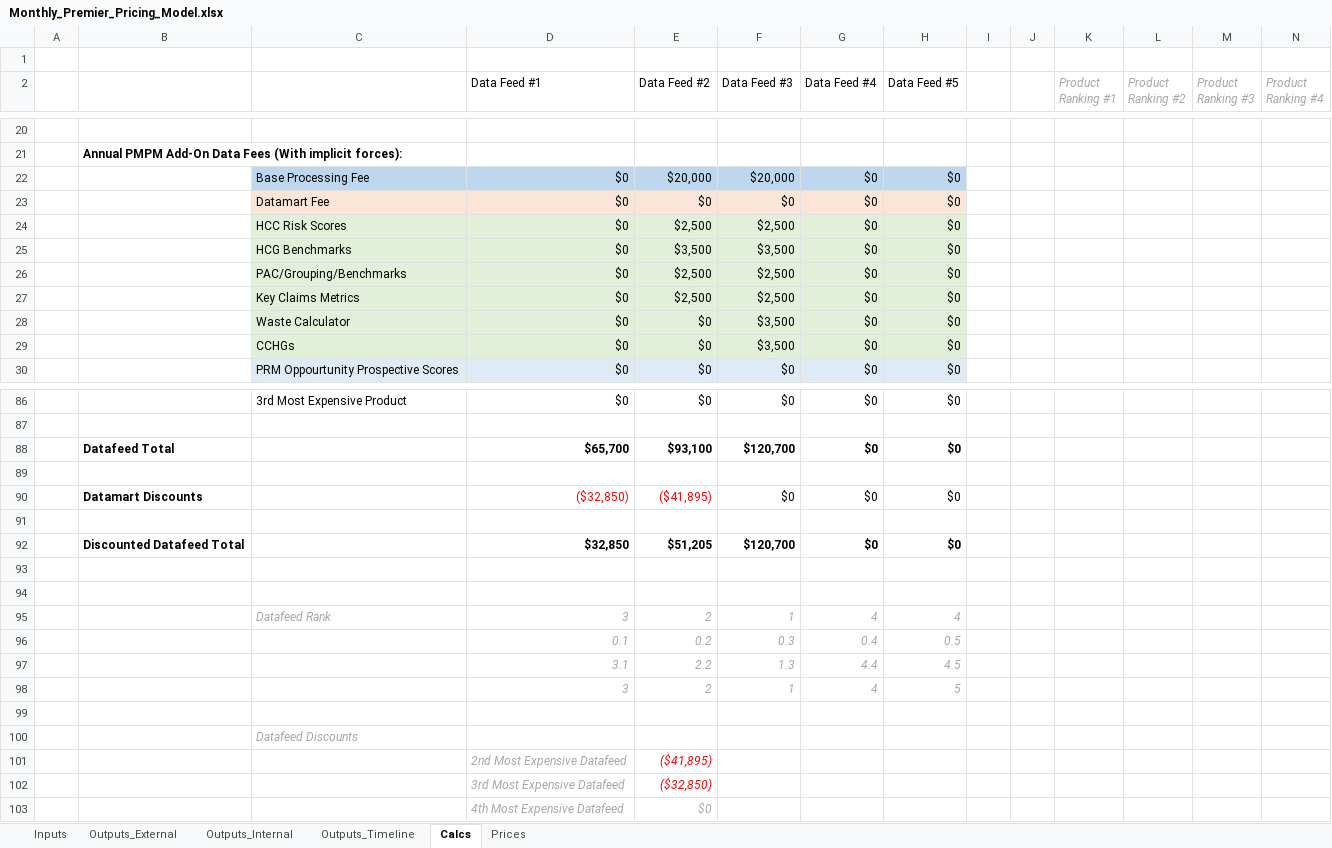
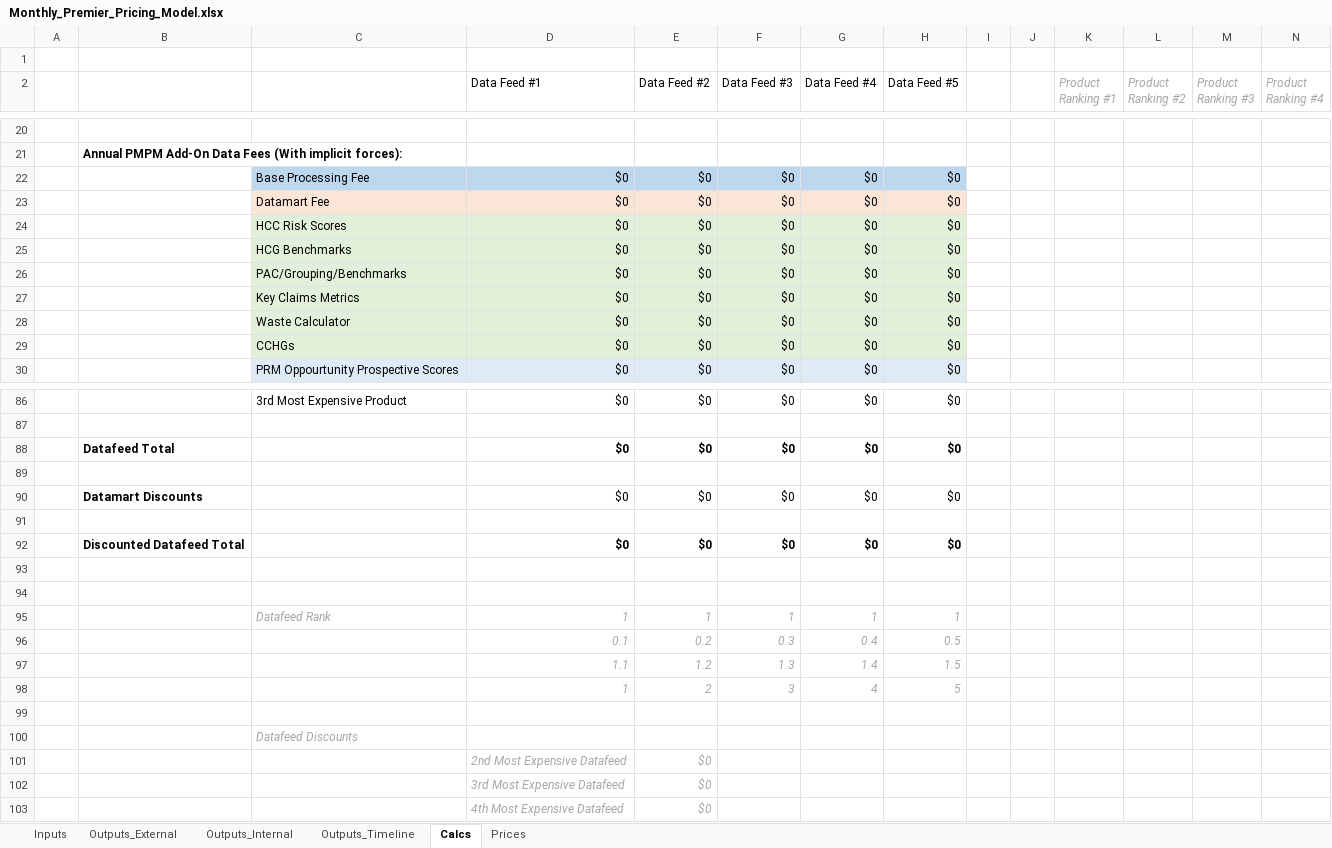
Before and after one commit to Milliman-PRM/client-and-project-documentation, an Excel workbook: 0273NYP - New York Premier/Monthly_Premier_Pricing_Model.xlsx, sheet Calcs, drawn as a sheet; only a part is shown, gaps mark what is left out; values as stored, in another font and other column widths than the file's, no borders; removed rows and columns are numbered as before the commit, all else as after; rows hold the shown columns only; the diff covers the shown part only; the diff names each change by its address in the sheet, - before the commit and + after, or states it on an @@ line.

Commit message:
Don't zero out implementation for non-cclf
Fix the calcs tab so that the implmentation fee is not zeroed out for
non-cclf clients, even if collaborative member is set to "Y"

```diff
--- a/0273NYP - New York Premier/Monthly_Premier_Pricing_Model.xlsx (sheet Calcs)
+++ b/0273NYP - New York Premier/Monthly_Premier_Pricing_Model.xlsx (sheet Calcs)
-E22 (Data Feed #2): $20,000
+E22 (Data Feed #2): $0
-F22 (Data Feed #3): $20,000
+F22 (Data Feed #3): $0
-E24 (Data Feed #2): $2,500
+E24 (Data Feed #2): $0
-F24 (Data Feed #3): $2,500
+F24 (Data Feed #3): $0
-E25 (Data Feed #2): $3,500
+E25 (Data Feed #2): $0
-F25 (Data Feed #3): $3,500
+F25 (Data Feed #3): $0
-E26:E27 (Data Feed #2): $2,500
+E26:E27 (Data Feed #2): $0
-F26:F27 (Data Feed #3): $2,500
+F26:F27 (Data Feed #3): $0
-F28:F29 (Data Feed #3): $3,500
+F28:F29 (Data Feed #3): $0
-D88 (Data Feed #1): $65,700
+D88 (Data Feed #1): $0
-E88 (Data Feed #2): $93,100
+E88 (Data Feed #2): $0
-F88 (Data Feed #3): $120,700
+F88 (Data Feed #3): $0
-D90 (Data Feed #1): ($32,850)
+D90 (Data Feed #1): $0
-D90:E90 text colour: #FF0000
+D90:E90 text colour: black
-E90 (Data Feed #2): ($41,895)
+E90 (Data Feed #2): $0
-D92 (Data Feed #1): $32,850
+D92 (Data Feed #1): $0
-E92 (Data Feed #2): $51,205
+E92 (Data Feed #2): $0
-F92 (Data Feed #3): $120,700
+F92 (Data Feed #3): $0
-row 95:  |  | Datafeed Rank | 3 | 2 | 1 | 4 | 4
+row 95:  |  | Datafeed Rank | 1 | 1 | 1 | 1 | 1
-row 97:  |  |  | 3.1 | 2.2 | 1.3 | 4.4 | 4.5
+row 97:  |  |  | 1.1 | 1.2 | 1.3 | 1.4 | 1.5
-D98 (Data Feed #1): 3
+D98 (Data Feed #1): 1
-F98 (Data Feed #3): 1
+F98 (Data Feed #3): 3
-E101 (Data Feed #2): ($41,895)
+E101 (Data Feed #2): $0
-E101:E102 text colour: #FF0000
+E101:E102 text colour: #A6A6A6
-E102 (Data Feed #2): ($32,850)
+E102 (Data Feed #2): $0
```
Also changed, not shown: 65 edited cells elsewhere in this sheet, sheet Outputs_Timeline, sheet Outputs_Internal, sheet Inputs, sheet Outputs_External, formulas that keep their value.
